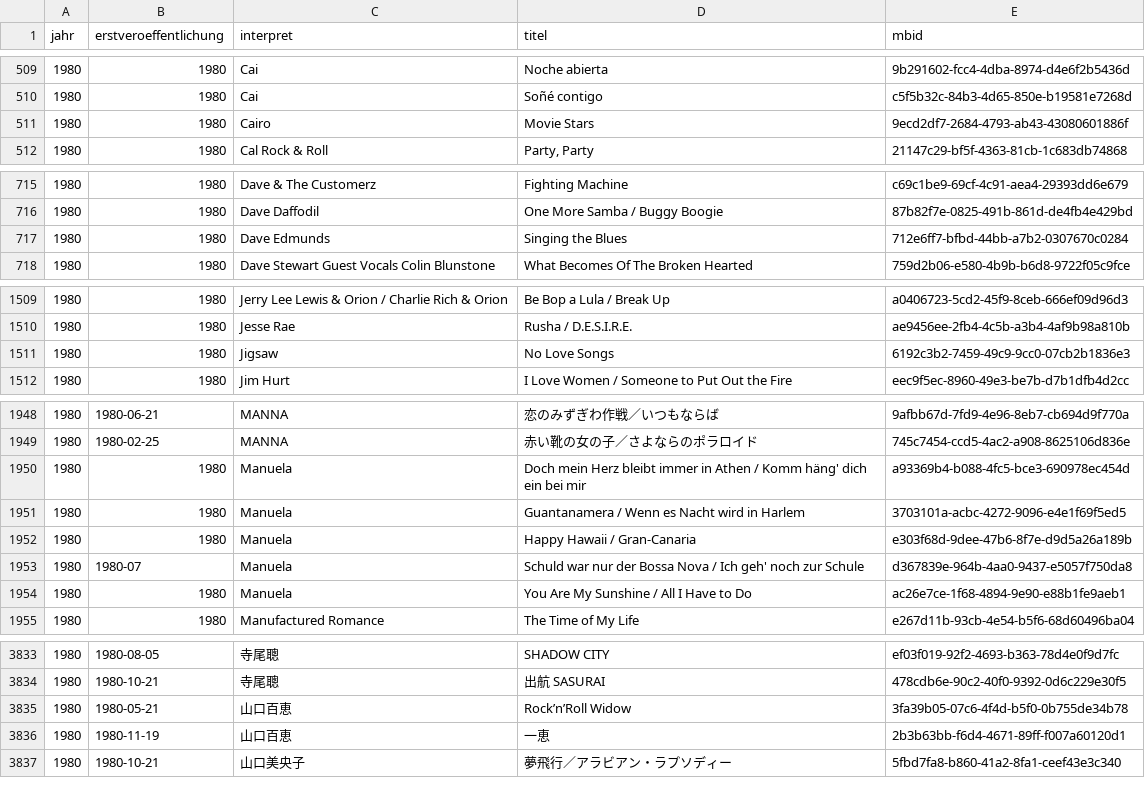
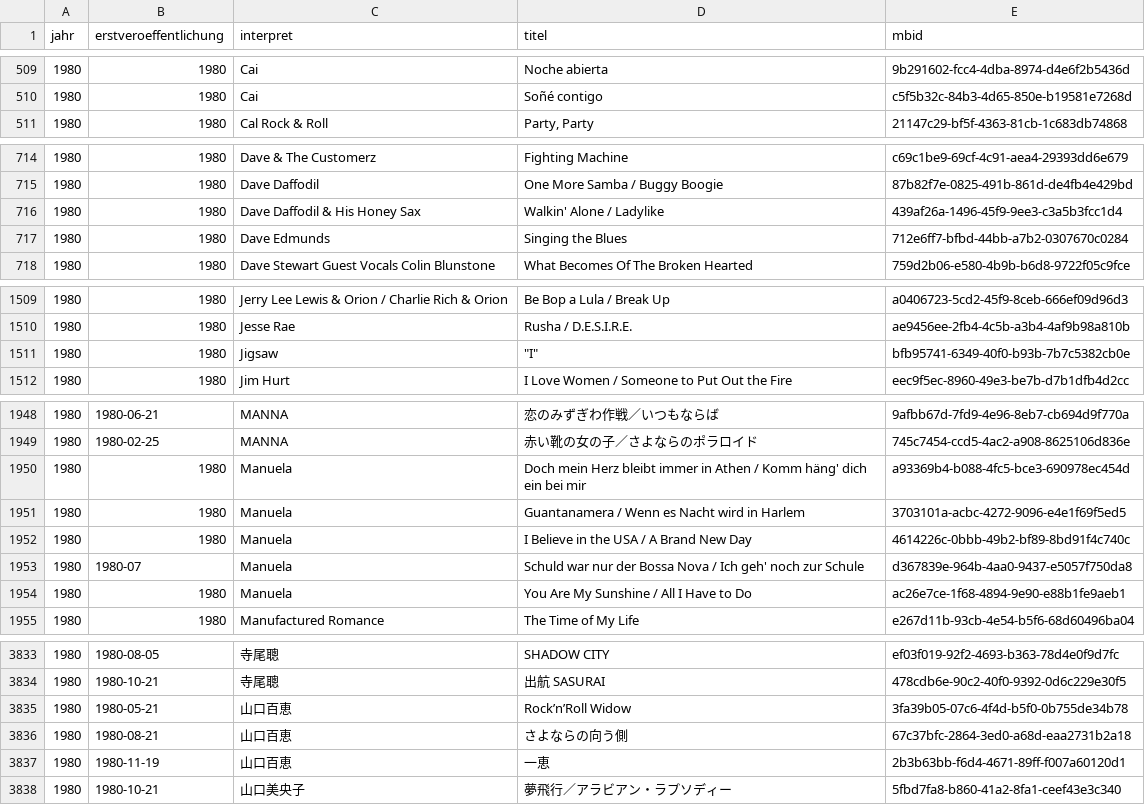
Before and after one commit to Massim1701/driftware, a CSV file: data/musicbrainz/1980.csv, drawn as a sheet; only a part is shown, gaps mark what is left out.

```diff
--- a/data/musicbrainz/1980.csv
+++ b/data/musicbrainz/1980.csv
@@ -510,3 +510,2 @@ jahr,erstveroeffentlichung,interpret,titel,mbid
 1980,1980,Cai,Soñé contigo,c5f5b32c-84b3-4d65-850e-b19581e7268d
-1980,1980,Cairo,Movie Stars,9ecd2df7-2684-4793-ab43-43080601886f
 1980,1980,Cal Rock & Roll,"Party, Party",21147c29-bf5f-4363-81cb-1c683db74868
@@ -716,2 +715,3 @@ jahr,erstveroeffentlichung,interpret,titel,mbid
 1980,1980,Dave Daffodil,One More Samba / Buggy Boogie,87b82f7e-0825-491b-861d-de4fb4e429bd
+1980,1980,Dave Daffodil & His Honey Sax,Walkin' Alone / Ladylike,439af26a-1496-45f9-9ee3-c3a5b3fcc1d4
 1980,1980,Dave Edmunds,Singing the Blues,712e6ff7-bfbd-44bb-a7b2-0307670c0284
@@ -1510,3 +1510,3 @@ jahr,erstveroeffentlichung,interpret,titel,mbid
 1980,1980,Jesse Rae,Rusha / D.E.S.I.R.E.,ae9456ee-2fb4-4c5b-a3b4-4af9b98a810b
-1980,1980,Jigsaw,No Love Songs,6192c3b2-7459-49c9-9cc0-07cb2b1836e3
+1980,1980,Jigsaw,"""I""",bfb95741-6349-40f0-b93b-7b7c5382cb0e
 1980,1980,Jim Hurt,I Love Women / Someone to Put Out the Fire,eec9f5ec-8960-49e3-be7b-d7b1dfb4d2cc
@@ -1951,3 +1951,3 @@ jahr,erstveroeffentlichung,interpret,titel,mbid
 1980,1980,Manuela,Guantanamera / Wenn es Nacht wird in Harlem,3703101a-acbc-4272-9096-e4e1f69f5ed5
-1980,1980,Manuela,Happy Hawaii / Gran-Canaria,e303f68d-9dee-47b6-8f7e-d9d5a26a189b
+1980,1980,Manuela,I Believe in the USA / A Brand New Day,4614226c-0bbb-49b2-bf89-8bd91f4c740c
 1980,1980-07,Manuela,Schuld war nur der Bossa Nova / Ich geh' noch zur Schule,d367839e-964b-4aa0-9437-e5057f750da8
@@ -3835,2 +3835,3 @@ jahr,erstveroeffentlichung,interpret,titel,mbid
 1980,1980-05-21,山口百恵,Rock’n’Roll Widow,3fa39b05-07c6-4f4d-b5f0-0b755de34b78
+1980,1980-08-21,山口百恵,さよならの向う側,67c37bfc-2864-3ed0-a68d-eaa2731b2a18
 1980,1980-11-19,山口百恵,一恵,2b3b63bb-f6d4-4671-89ff-f007a60120d1
```
Also changed, not shown: 9 other files.
